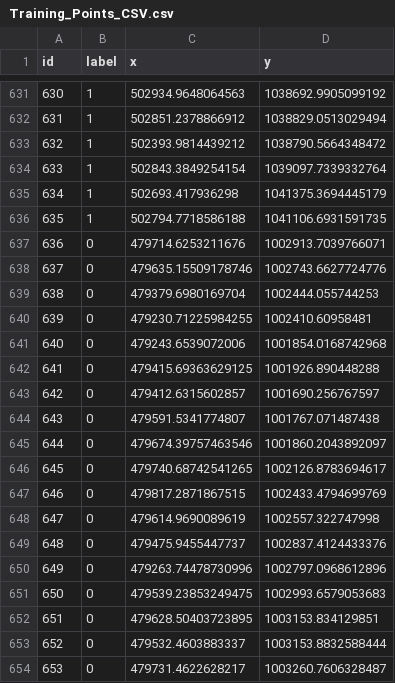
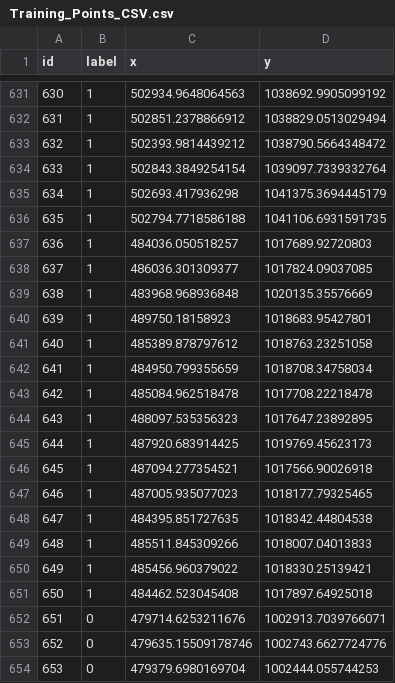
Before and after one commit to ninhhaidang/ForestMonitoring-CaMau, a CSV file: data/raw/ground_truth/Training_Points_CSV.csv, drawn as a sheet; only a part is shown, gaps mark what is left out; the shorter side is filled out with more unchanged rows; addresses are those after the commit; the diff names each change by its address in the sheet, - before the commit and + after, or states it on an @@ line.

Commit message:
Thêm 15 điểm mất rừng để cân bằng số mẫu với điểm không mất rừng

```diff
--- a/data/raw/ground_truth/Training_Points_CSV.csv
+++ b/data/raw/ground_truth/Training_Points_CSV.csv
+row 637: 636 | 1 | 484036.050518257 | 1017689.92720803
+row 638: 637 | 1 | 486036.301309377 | 1017824.09037085
+row 639: 638 | 1 | 483968.968936848 | 1020135.35576669
+row 640: 639 | 1 | 489750.18158923 | 1018683.95427801
+row 641: 640 | 1 | 485389.878797612 | 1018763.23251058
+row 642: 641 | 1 | 484950.799355659 | 1018708.34758034
+row 643: 642 | 1 | 485084.962518478 | 1017708.22218478
+row 644: 643 | 1 | 488097.535356323 | 1017647.23892895
+row 645: 644 | 1 | 487920.683914425 | 1019769.45623173
+row 646: 645 | 1 | 487094.277354521 | 1017566.90026918
+row 647: 646 | 1 | 487005.935077023 | 1018177.79325465
+row 648: 647 | 1 | 484395.851727635 | 1018342.44804538
+row 649: 648 | 1 | 485511.845309266 | 1018007.04013833
+row 650: 649 | 1 | 485456.960379022 | 1018330.25139421
+row 651: 650 | 1 | 484462.523045408 | 1017897.64925018
@@ column A (id) renumbered from row 652 down @@
```
